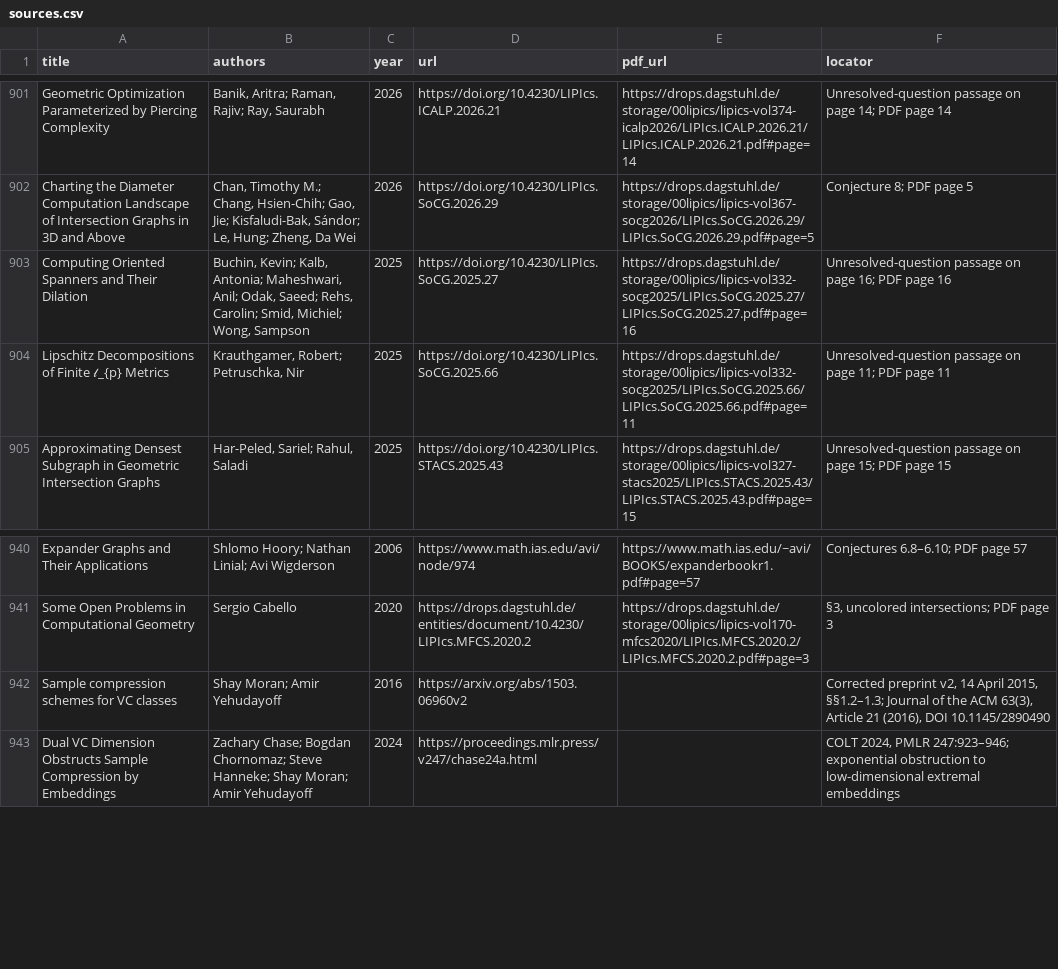
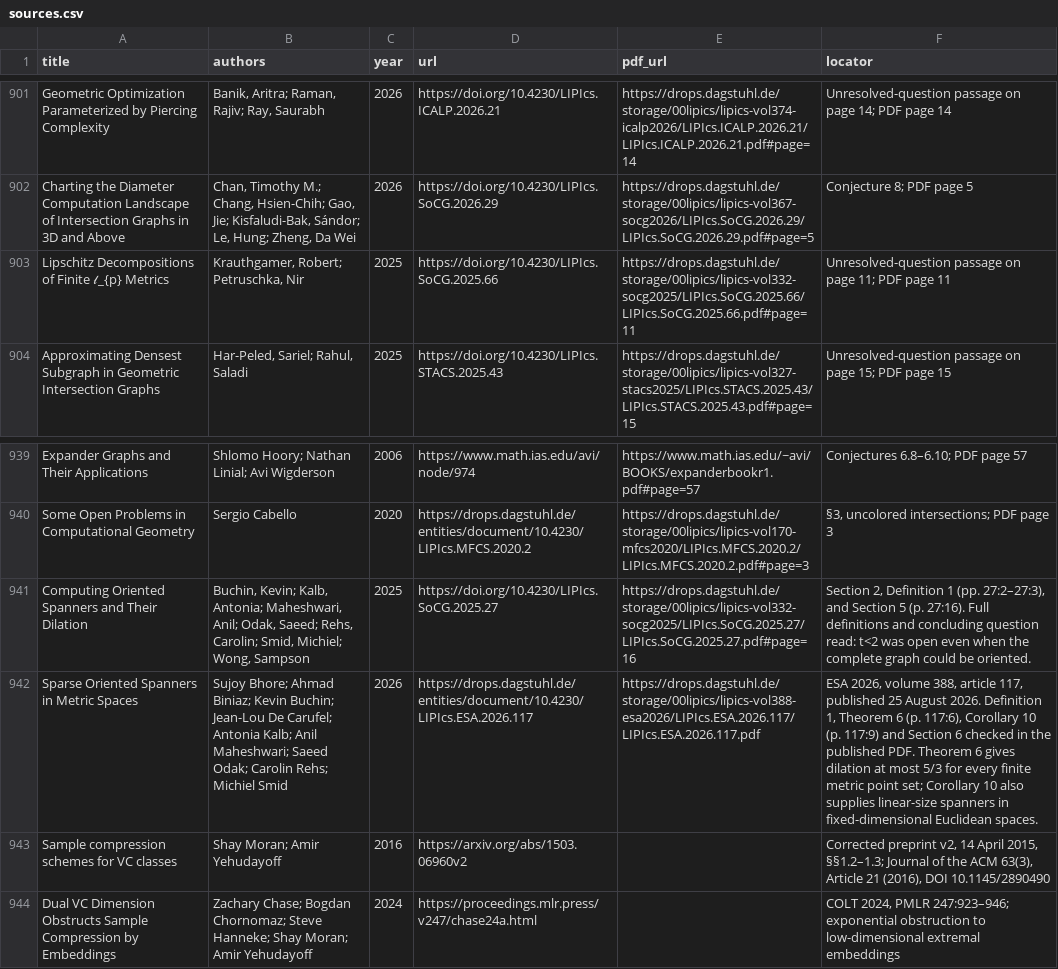
Before and after one commit to vaclavrozhon/atlas, a CSV file: sources.csv, drawn as a sheet; only a part is shown, gaps mark what is left out; removed rows and columns are numbered as before the commit, all else as after; the diff names each change by its address in the sheet, - before the commit and + after, or states it on an @@ line.

Commit message:
Publish atlas ce4e452a20dd41092c6a

```diff
--- a/sources.csv
+++ b/sources.csv
-row 903: Computing Oriented Spanners and Their Dilation | Buchin, Kevin; Kalb, Antonia; Maheshwari, Anil; Odak, Saeed; Rehs, Carolin; Smid, Michiel; Wong, Sampson | 2025 | https://doi.org/10.4230/LIPIcs.SoCG.2025.27 | https://drops.dagstuhl.de/storage/00lipics/lipics-vol332-socg2025/LIPIcs.SoCG.2025.27/LIPIcs.SoCG.2025.27.pdf#page=16 | Unresolved-question passage on page 16; PDF page 16
+row 941: Computing Oriented Spanners and Their Dilation | Buchin, Kevin; Kalb, Antonia; Maheshwari, Anil; Odak, Saeed; Rehs, Carolin; Smid, Michiel; Wong, Sampson | 2025 | https://doi.org/10.4230/LIPIcs.SoCG.2025.27 | https://drops.dagstuhl.de/storage/00lipics/lipics-vol332-socg2025/LIPIcs.SoCG.2025.27/LIPIcs.SoCG.2025.27.pdf#page=16 | Section 2, Definition 1 (pp. 27:2–27:3), and Section 5 (p. 27:16). Full definitions and concluding question read: t<2 was open even when the complete graph could be oriented.
+row 942: Sparse Oriented Spanners in Metric Spaces | Sujoy Bhore; Ahmad Biniaz; Kevin Buchin; Jean-Lou De Carufel; Antonia Kalb; Anil Maheshwari; Saeed Odak; Carolin Rehs; Michiel Smid | 2026 | https://drops.dagstuhl.de/entities/document/10.4230/LIPIcs.ESA.2026.117 | https://drops.dagstuhl.de/storage/00lipics/lipics-vol388-esa2026/LIPIcs.ESA.2026.117/LIPIcs.ESA.2026.117.pdf | ESA 2026, volume 388, article 117, published 25 August 2026. Definition 1, Theorem 6 (p. 117:6), Corollary 10 (p. 117:9) and Section 6 checked in the published PDF. Theorem 6 gives dilation at most 5/3 for every finite metric point set; Corollary 10 also supplies linear-size spanners in fixed-dimensional Euclidean spaces.
```
Also changed, not shown: areas.csv, importance-ranking.csv, 11 other files.
